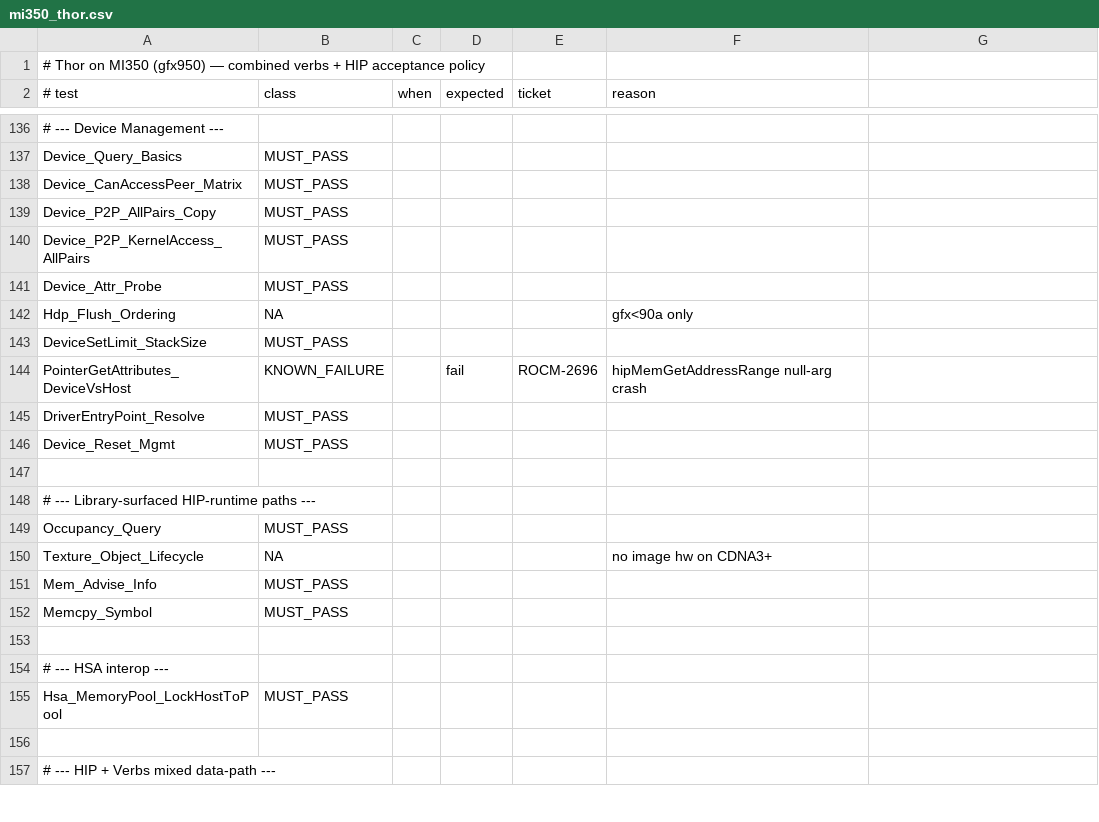
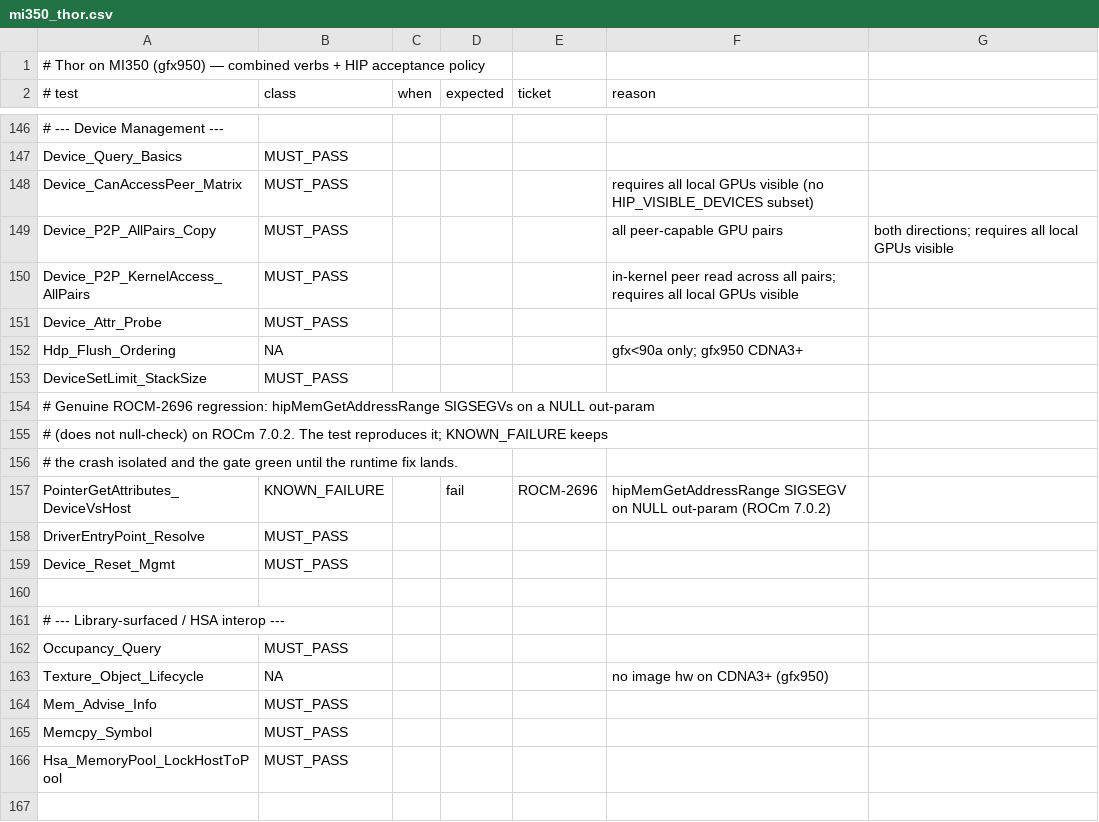
Before and after one commit to ROCm/hip-verbs-acceptance, a CSV file: policy/mi350_thor.csv, drawn as a sheet; only a part is shown, gaps mark what is left out; the shorter side is filled out with more unchanged rows; removed rows and columns are numbered as before the commit, all else as after; the diff covers the shown part only; the diff names each change by its address in the sheet, - before the commit and + after, or states it on an @@ line.

```diff
--- a/policy/mi350_thor.csv
+++ b/policy/mi350_thor.csv
-F148 (reason): (empty)
+F148 (reason): requires all local GPUs visible (no HIP_VISIBLE_DEVICES subset)
-F149 (reason): (empty)
+F149 (reason): all peer-capable GPU pairs
-G149: (empty)
+G149: both directions; requires all local GPUs visible
-F150 (reason): (empty)
+F150 (reason): in-kernel peer read across all pairs; requires all local GPUs visible
-F152 (reason): gfx<90a only
+F152 (reason): gfx<90a only; gfx950 CDNA3+
+row 154: # Genuine ROCM-2696 regression: hipMemGetAddressRange SIGSEGVs on a NULL out-param
+row 155: # (does not null-check) on ROCm 7.0.2. The test reproduces it; KNOWN_FAILURE keeps
+row 156: # the crash isolated and the gate green until the runtime fix lands.
-F157 (reason): hipMemGetAddressRange null-arg crash
+F157 (reason): hipMemGetAddressRange SIGSEGV on NULL out-param (ROCm 7.0.2)
-A161 (# test): # --- Library-surfaced HIP-runtime paths ---
+A161 (# test): # --- Library-surfaced / HSA interop ---
-F163 (reason): no image hw on CDNA3+
+F163 (reason): no image hw on CDNA3+ (gfx950)
-row 153: (empty)
-row 154: # --- HSA interop ---
```
Also changed, not shown: 13 added rows, 3 removed rows and 18 edited cells elsewhere in this file, policy/mi350_ionic.csv.
